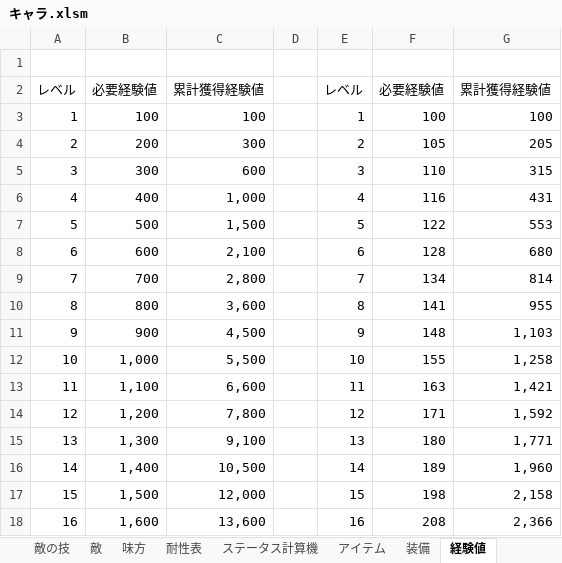
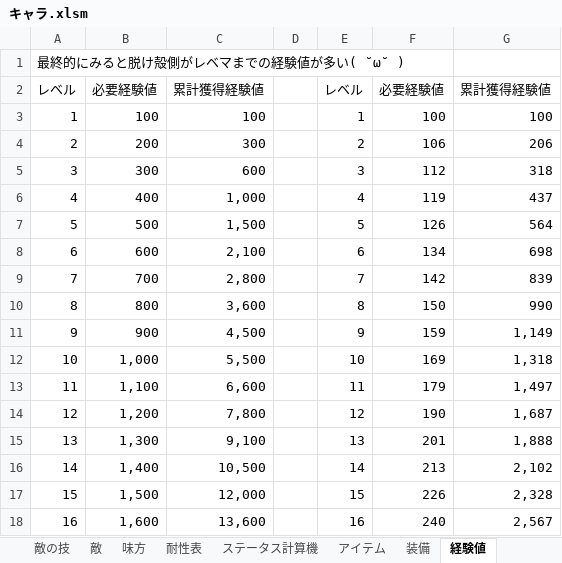
Before and after one commit to saltori/Charlotte-quest, an Excel workbook: 資料/キャラ.xlsm, sheet 経験値, drawn as a sheet; only a part is shown; values as stored, in another font and other column widths than the file's, no borders; charts and pictures not drawn; the diff covers the shown part only; the diff names each change by its address in the sheet, - before the commit and + after, or states it on an @@ line.

```diff
--- a/資料/キャラ.xlsm (sheet 経験値)
+++ b/資料/キャラ.xlsm (sheet 経験値)
-A1: (empty)
+A1: 最終的にみると脱け殻側がレベマまでの経験値が多い( ˘ω˘ )
-F4: 105
+F4: 106
-G4: 205
+G4: 206
-F5: 110
+F5: 112
-G5: 315
+G5: 318
-F6: 116
+F6: 119
-G6: 431
+G6: 437
-F7: 122
+F7: 126
-G7: 553
+G7: 564
-F8: 128
+F8: 134
-G8: 680
+G8: 698
-F9: 134
+F9: 142
-G9: 814
+G9: 839
-F10: 141
+F10: 150
-G10: 955
+G10: 990
-F11: 148
+F11: 159
-G11: 1,103
+G11: 1,149
-F12: 155
+F12: 169
-G12: 1,258
+G12: 1,318
-F13: 163
+F13: 179
-G13: 1,421
+G13: 1,497
-F14: 171
+F14: 190
-G14: 1,592
+G14: 1,687
-F15: 180
+F15: 201
-G15: 1,771
+G15: 1,888
-F16: 189
+F16: 213
-G16: 1,960
+G16: 2,102
-F17: 198
+F17: 226
-G17: 2,158
+G17: 2,328
-F18: 208
+F18: 240
-G18: 2,366
+G18: 2,567
```
Also changed, not shown: 166 edited cells elsewhere in this sheet, sheet 味方の技, sheet アイテム, sheet 装備, charts or pictures, 資料/ゲームフロー.xlsx, 1 other file.
